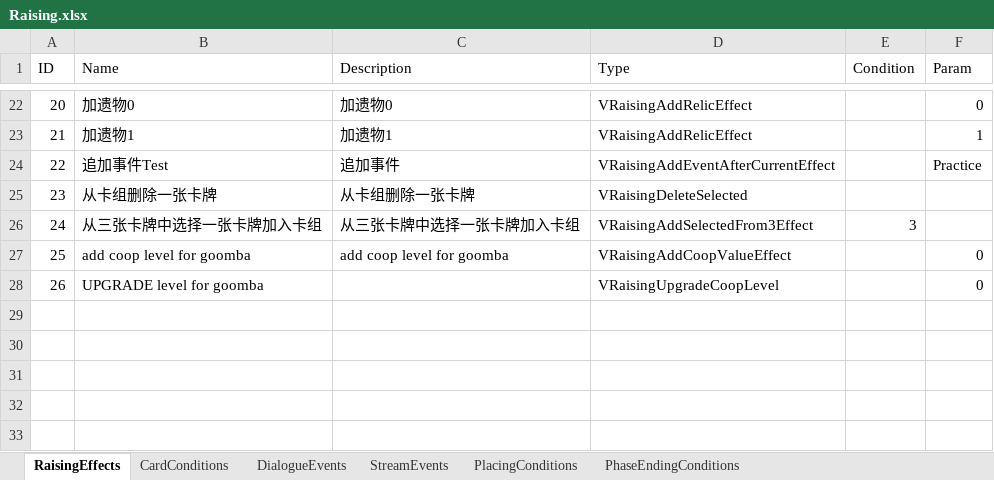
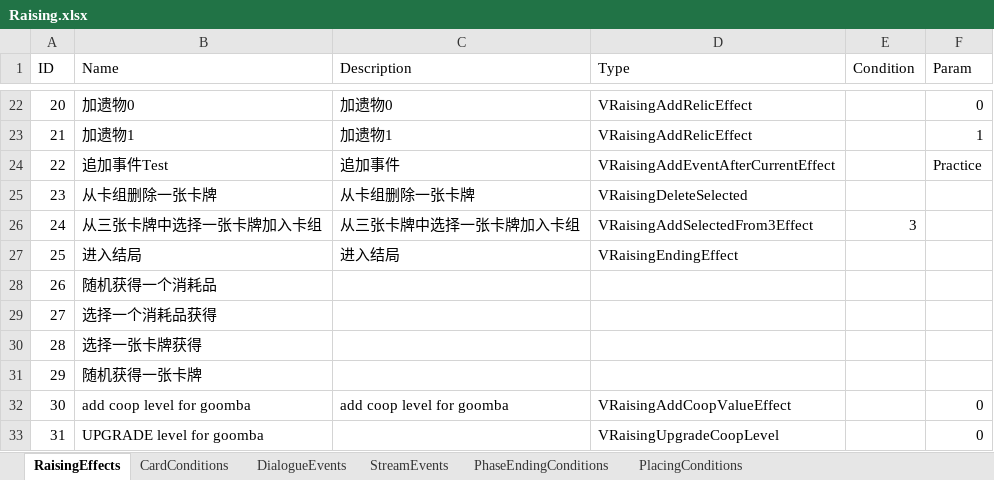
Before and after one commit to MHProtein/VTuberSim, an Excel workbook: Assets/StreamingAssets/Configurations/Raising.xlsx, sheet RaisingEffects, drawn as a sheet; only a part is shown, gaps mark what is left out; values as stored, in another font and other column widths than the file's, no borders; addresses are those after the commit; the diff names each change by its address in the sheet, - before the commit and + after, or states it on an @@ line.

Commit message:
updated raising form

```diff
--- a/Assets/StreamingAssets/Configurations/Raising.xlsx (sheet RaisingEffects)
+++ b/Assets/StreamingAssets/Configurations/Raising.xlsx (sheet RaisingEffects)
@@ sheet tab order changed: RaisingEffects | CardConditions | DialogueEvents | StreamEvents | PhaseEndingConditions | PlacingConditions @@
+row 27: 25 | 进入结局 | 进入结局 | VRaisingEndingEffect
+row 28: 26 | 随机获得一个消耗品
+row 29: 27 | 选择一个消耗品获得
+row 30: 28 | 选择一张卡牌获得
+row 31: 29 | 随机获得一张卡牌
@@ column A (ID) renumbered from row 32 down @@
```
Also changed, not shown: sheet DialogueEvents, sheet StreamEvents, sheet PlacingConditions, 5 other files.
